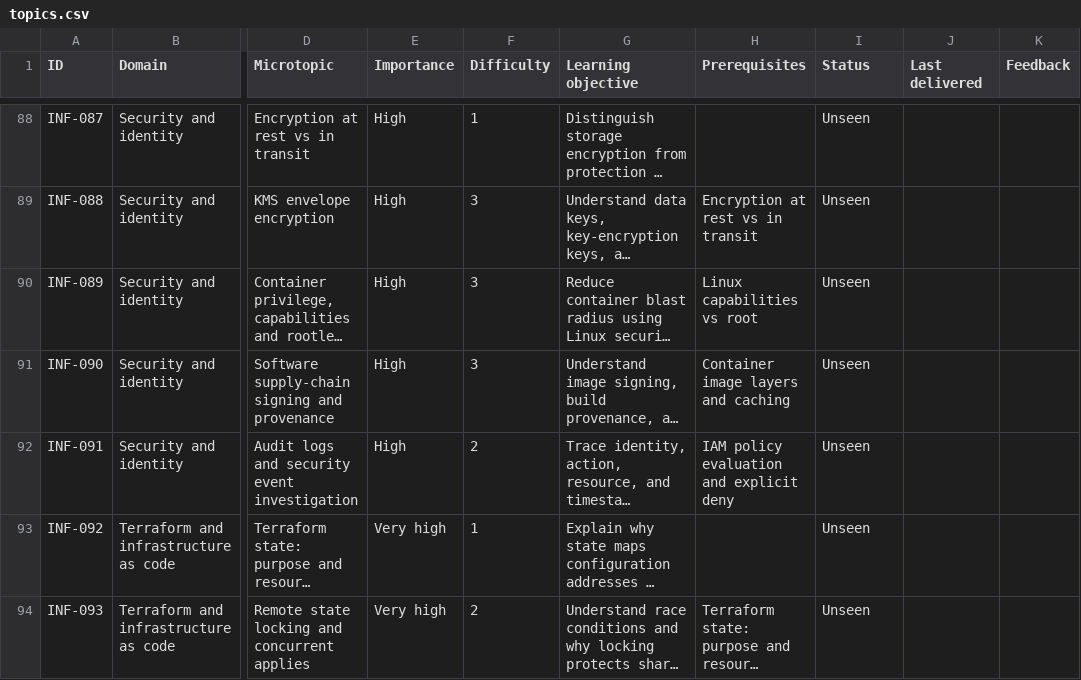
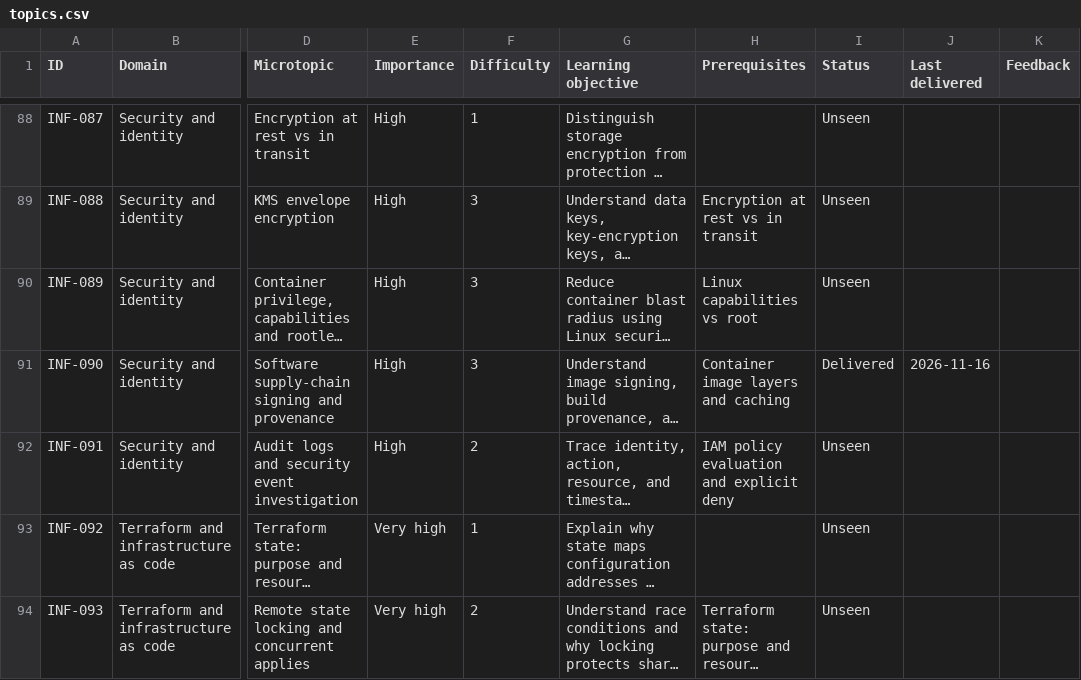
Before and after one commit to navkaransingh011/infra-knowledge-drops, a CSV file: topics.csv, drawn as a sheet; only a part is shown, gaps mark what is left out; long unchanged cells end in …; the diff names each change by its address in the sheet, - before the commit and + after, or states it on an @@ line.

```diff
--- a/topics.csv
+++ b/topics.csv
-I91 (Status): Unseen
+I91 (Status): Delivered
-J91 (Last delivered): (empty)
+J91 (Last delivered): 2026-11-16
```
Also changed, not shown: history.csv, 1 other file.
